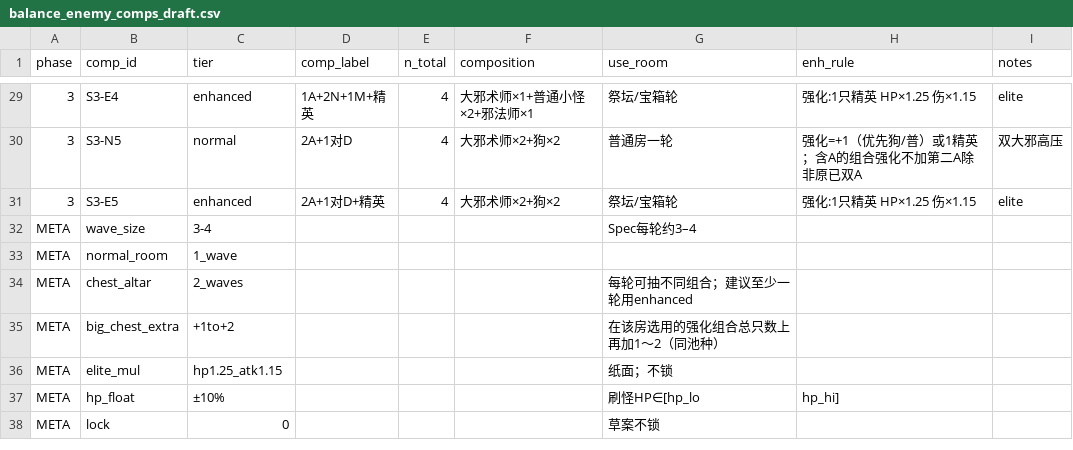
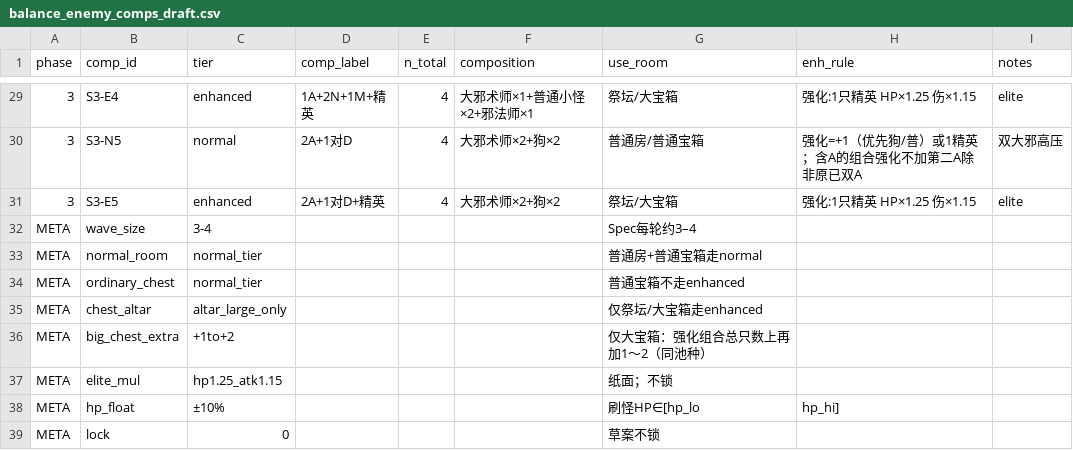
Before and after one commit to simple032/RogueShooter, a CSV file: Assets/StreamingAssets/EnemyPoolDraft/balance_enemy_comps_draft.csv, drawn as a sheet; only a part is shown, gaps mark what is left out; the diff covers the shown part only.

```diff
--- a/Assets/StreamingAssets/EnemyPoolDraft/balance_enemy_comps_draft.csv
+++ b/Assets/StreamingAssets/EnemyPoolDraft/balance_enemy_comps_draft.csv
@@ -29,8 +29,9 @@ phase,comp_id,tier,comp_label,n_total,composition,use_room,enh_rule,notes
-3,S3-E4,enhanced,1A+2N+1M+精英,4,大邪术师×1+普通小怪×2+邪法师×1,祭坛/宝箱轮,强化:1只精英 HP×1.25 伤×1.15,elite
-3,S3-N5,normal,2A+1对D,4,大邪术师×2+狗×2,普通房一轮,强化=+1（优先狗/普）或1精英；含A的组合强化不加第二A除非原已双A,双大邪高压
-3,S3-E5,enhanced,2A+1对D+精英,4,大邪术师×2+狗×2,祭坛/宝箱轮,强化:1只精英 HP×1.25 伤×1.15,elite
+3,S3-E4,enhanced,1A+2N+1M+精英,4,大邪术师×1+普通小怪×2+邪法师×1,祭坛/大宝箱,强化:1只精英 HP×1.25 伤×1.15,elite
+3,S3-N5,normal,2A+1对D,4,大邪术师×2+狗×2,普通房/普通宝箱,强化=+1（优先狗/普）或1精英；含A的组合强化不加第二A除非原已双A,双大邪高压
+3,S3-E5,enhanced,2A+1对D+精英,4,大邪术师×2+狗×2,祭坛/大宝箱,强化:1只精英 HP×1.25 伤×1.15,elite
 META,wave_size,3-4,,,,Spec每轮约3–4
-META,normal_room,1_wave,,,,
-META,chest_altar,2_waves,,,,每轮可抽不同组合；建议至少一轮用enhanced
-META,big_chest_extra,+1to+2,,,,在该房选用的强化组合总只数上再加1～2（同池种）
+META,normal_room,normal_tier,,,,普通房+普通宝箱走normal
+META,ordinary_chest,normal_tier,,,,普通宝箱不走enhanced
+META,chest_altar,altar_large_only,,,,仅祭坛/大宝箱走enhanced
+META,big_chest_extra,+1to+2,,,,仅大宝箱：强化组合总只数上再加1～2（同池种）
 META,elite_mul,hp1.25_atk1.15,,,,纸面；不锁
```
Also changed, not shown: 27 edited cells elsewhere in this file, 4 other files.
